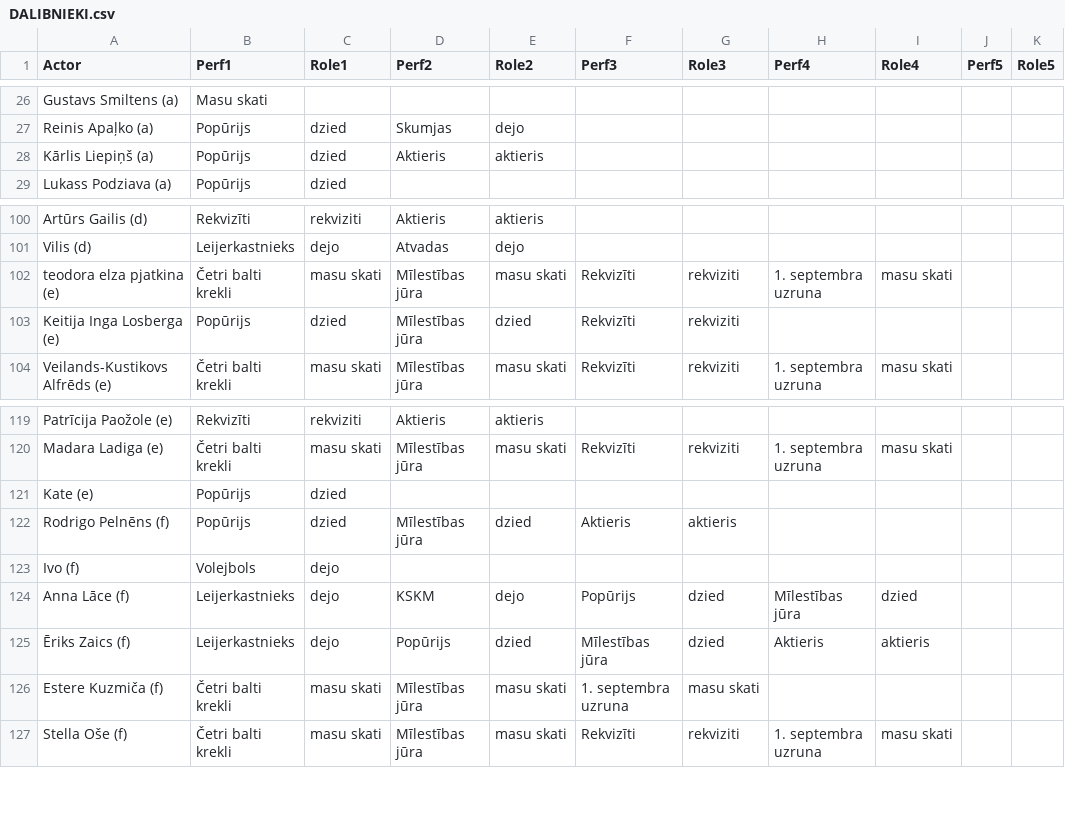
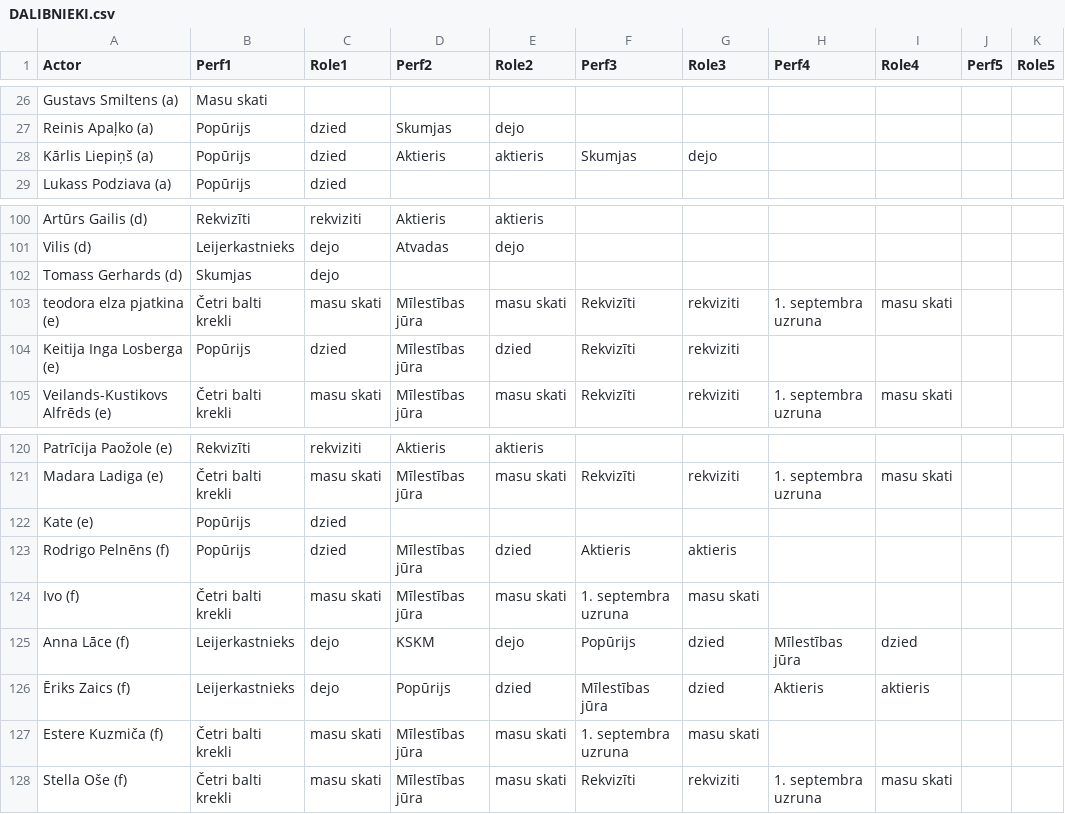
Before and after one commit to VilkamGovsNokodaKaju/ravg-zetons-2025, a CSV file: DALIBNIEKI.csv, drawn as a sheet; only a part is shown, gaps mark what is left out.

```diff
--- a/DALIBNIEKI.csv
+++ b/DALIBNIEKI.csv
@@ -27,3 +27,3 @@ Gustavs Smiltens (a);Masu skati;;;;;;;;;
 Reinis Apaļko (a);Popūrijs;dzied;Skumjas;dejo;;;;;;
-Kārlis Liepiņš (a);Popūrijs;dzied;Aktieris;aktieris;;;;;;
+Kārlis Liepiņš (a);Popūrijs;dzied;Aktieris;aktieris;Skumjas;dejo;;;;
 Lukass Podziava (a);Popūrijs;dzied;;;;;;;;
@@ -101,2 +101,3 @@ Artūrs Gailis (d);Rekvizīti;rekviziti;Aktieris;aktieris;;;;;;
 Vilis (d);Leijerkastnieks;dejo;Atvadas;dejo;;;;;;
+Tomass Gerhards (d);Skumjas;dejo;;;;;;;;
 teodora elza pjatkina (e);Četri balti krekli;masu skati;Mīlestības jūra;masu skati;Rekvizīti;rekviziti;1. septembra uzruna;masu skati;;
@@ -122,3 +123,3 @@ Kate (e);Popūrijs;dzied;;;;;;;;
 Rodrigo Pelnēns (f);Popūrijs;dzied;Mīlestības jūra;dzied;Aktieris;aktieris;;;;
-Ivo (f);Volejbols;dejo;;;;;;;;
+Ivo (f);Četri balti krekli;masu skati;Mīlestības jūra;masu skati;1. septembra uzruna;masu skati;;;;
 Anna Lāce (f);Leijerkastnieks;dejo;KSKM;dejo;Popūrijs;dzied;Mīlestības jūra;dzied;;
```
Also changed, not shown: GRAFIKS.csv, 1 other file.
